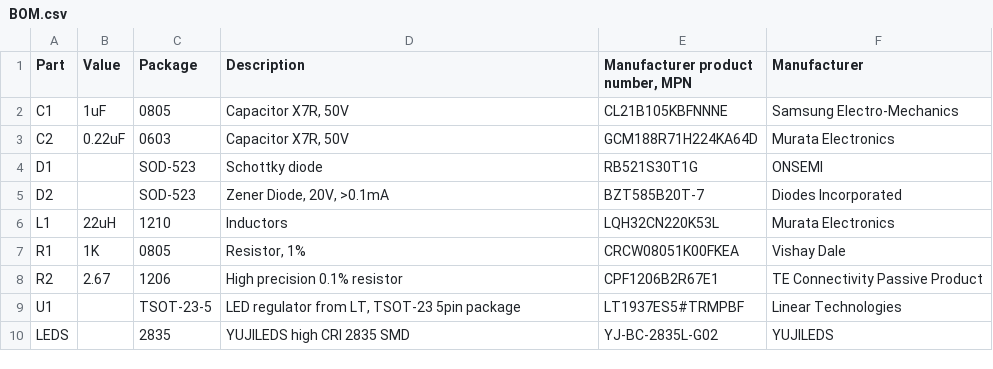
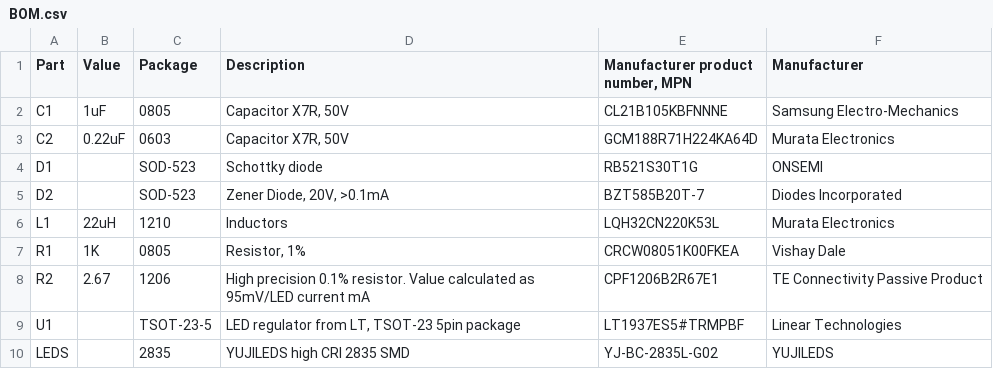
Before and after one commit to Alexey-Danilchenko/Kodak-DCS-Tools, a CSV file: Hardware/ProBack_LED_backlight/BOM.csv, drawn as a sheet.

```diff
--- a/Hardware/ProBack_LED_backlight/BOM.csv
+++ b/Hardware/ProBack_LED_backlight/BOM.csv
@@ -7,3 +7,3 @@ L1,22uH,1210,Inductors,LQH32CN220K53L,Murata Electronics
 R1,1K,0805,"Resistor, 1%",CRCW08051K00FKEA,Vishay Dale
-R2,2.67,1206,High precision 0.1% resistor,CPF1206B2R67E1,TE Connectivity Passive Product
+R2,2.67,1206,High precision 0.1% resistor. Value calculated as 95mV/LED current mA,CPF1206B2R67E1,TE Connectivity Passive Product
 U1,,TSOT-23-5,"LED regulator from LT, TSOT-23 5pin package",LT1937ES5#TRMPBF,Linear Technologies
```
Also changed, not shown: 1 other file.
